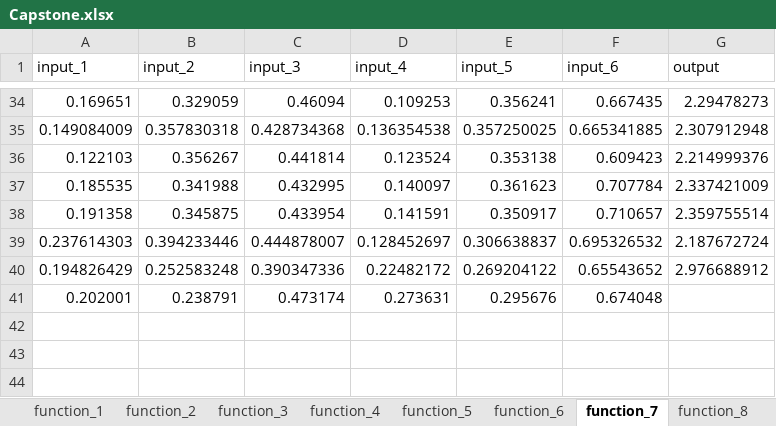
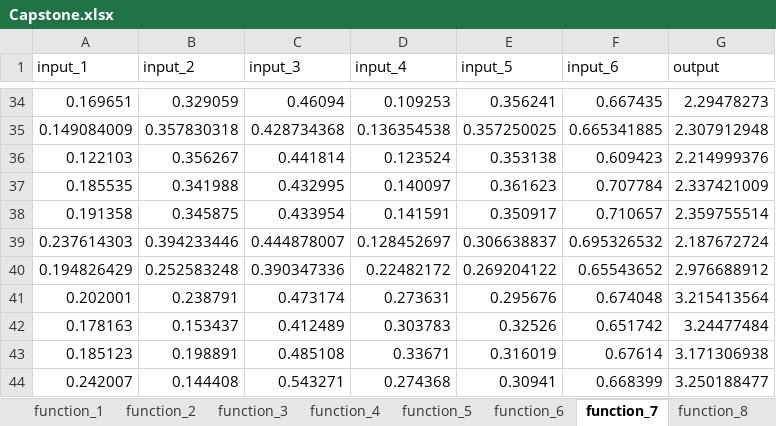
Before and after one commit to u-isiocha/Capstone, an Excel workbook: data/Capstone.xlsx, sheet function_7, drawn as a sheet; only a part is shown, gaps mark what is left out; values as stored, in another font and other column widths than the file's, no borders; the diff names each change by its address in the sheet, - before the commit and + after, or states it on an @@ line.

```diff
--- a/data/Capstone.xlsx (sheet function_7)
+++ b/data/Capstone.xlsx (sheet function_7)
-G41 (output): (empty)
+G41 (output): 3.215413564
+row 42: 0.178163 | 0.153437 | 0.412489 | 0.303783 | 0.32526 | 0.651742 | 3.24477484
+row 43: 0.185123 | 0.198891 | 0.485108 | 0.33671 | 0.316019 | 0.67614 | 3.171306938
+row 44: 0.242007 | 0.144408 | 0.543271 | 0.274368 | 0.30941 | 0.668399 | 3.250188477
```
Also changed, not shown: sheet function_8, sheet function_6, sheet function_5, sheet function_4, sheet function_3, sheet function_2, 1 more sheet, 12 other files.
